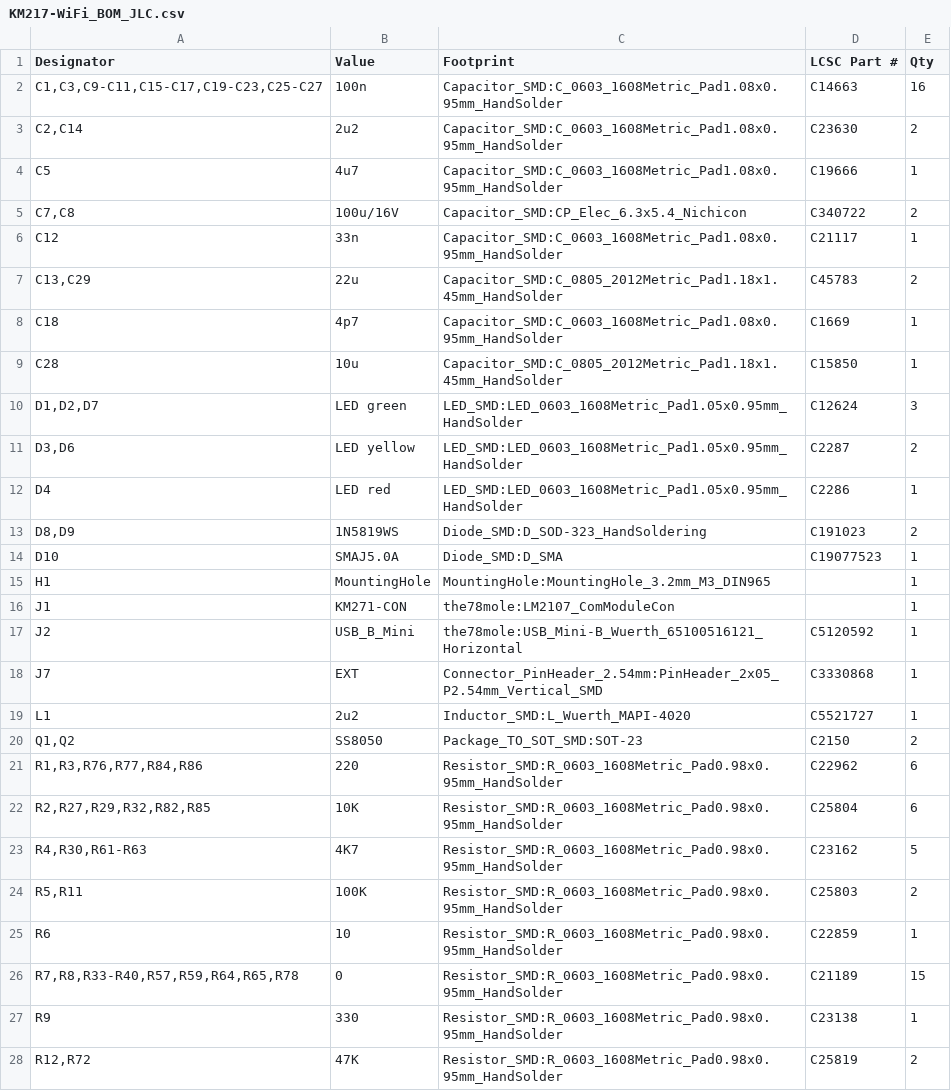
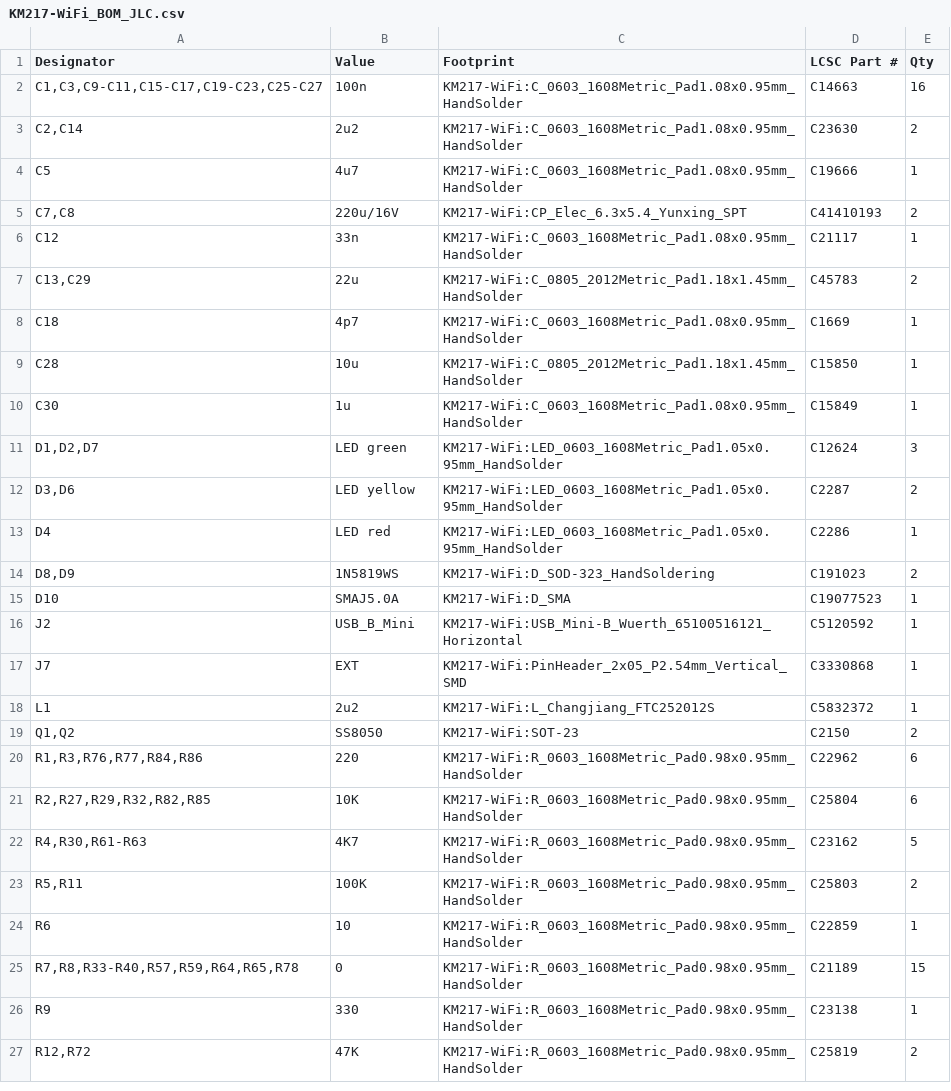
Before and after one commit to the78mole/km271-wifi, a CSV file: KM217-WiFi/KM217-WiFi_BOM_JLC.csv, drawn as a sheet; only a part is shown; the diff covers the shown part only.

```diff
--- a/KM217-WiFi/KM217-WiFi_BOM_JLC.csv
+++ b/KM217-WiFi/KM217-WiFi_BOM_JLC.csv
@@ -1,28 +1,27 @@
 "Designator","Value","Footprint","LCSC Part #","Qty"
-"C1,C3,C9-C11,C15-C17,C19-C23,C25-C27","100n","Capacitor_SMD:C_0603_1608Metric_Pad1.08x0.95mm_HandSolder","C14663","16"
-"C2,C14","2u2","Capacitor_SMD:C_0603_1608Metric_Pad1.08x0.95mm_HandSolder","C23630","2"
-"C5","4u7","Capacitor_SMD:C_0603_1608Metric_Pad1.08x0.95mm_HandSolder","C19666","1"
-"C7,C8","100u/16V","Capacitor_SMD:CP_Elec_6.3x5.4_Nichicon","C340722","2"
-"C12","33n","Capacitor_SMD:C_0603_1608Metric_Pad1.08x0.95mm_HandSolder","C21117","1"
-"C13,C29","22u","Capacitor_SMD:C_0805_2012Metric_Pad1.18x1.45mm_HandSolder","C45783","2"
-"C18","4p7","Capacitor_SMD:C_0603_1608Metric_Pad1.08x0.95mm_HandSolder","C1669","1"
-"C28","10u","Capacitor_SMD:C_0805_2012Metric_Pad1.18x1.45mm_HandSolder","C15850","1"
-"D1,D2,D7","LED green","LED_SMD:LED_0603_1608Metric_Pad1.05x0.95mm_HandSolder","C12624","3"
-"D3,D6","LED yellow","LED_SMD:LED_0603_1608Metric_Pad1.05x0.95mm_HandSolder","C2287","2"
-"D4","LED red","LED_SMD:LED_0603_1608Metric_Pad1.05x0.95mm_HandSolder","C2286","1"
-"D8,D9","1N5819WS","Diode_SMD:D_SOD-323_HandSoldering","C191023","2"
-"D10","SMAJ5.0A","Diode_SMD:D_SMA","C19077523","1"
-"H1","MountingHole","MountingHole:MountingHole_3.2mm_M3_DIN965","","1"
-"J1","KM271-CON","the78mole:LM2107_ComModuleCon","","1"
-"J2","USB_B_Mini","the78mole:USB_Mini-B_Wuerth_65100516121_Horizontal","C5120592","1"
-"J7","EXT","Connector_PinHeader_2.54mm:PinHeader_2x05_P2.54mm_Vertical_SMD","C3330868","1"
-"L1","2u2","Inductor_SMD:L_Wuerth_MAPI-4020","C5521727","1"
-"Q1,Q2","SS8050","Package_TO_SOT_SMD:SOT-23","C2150","2"
-"R1,R3,R76,R77,R84,R86","220","Resistor_SMD:R_0603_1608Metric_Pad0.98x0.95mm_HandSolder","C22962","6"
-"R2,R27,R29,R32,R82,R85","10K","Resistor_SMD:R_0603_1608Metric_Pad0.98x0.95mm_HandSolder","C25804","6"
-"R4,R30,R61-R63","4K7","Resistor_SMD:R_0603_1608Metric_Pad0.98x0.95mm_HandSolder","C23162","5"
-"R5,R11","100K","Resistor_SMD:R_0603_1608Metric_Pad0.98x0.95mm_HandSolder","C25803","2"
-"R6","10","Resistor_SMD:R_0603_1608Metric_Pad0.98x0.95mm_HandSolder","C22859","1"
-"R7,R8,R33-R40,R57,R59,R64,R65,R78","0","Resistor_SMD:R_0603_1608Metric_Pad0.98x0.95mm_HandSolder","C21189","15"
-"R9","330","Resistor_SMD:R_0603_1608Metric_Pad0.98x0.95mm_HandSolder","C23138","1"
-"R12,R72","47K","Resistor_SMD:R_0603_1608Metric_Pad0.98x0.95mm_HandSolder","C25819","2"
+"C1,C3,C9-C11,C15-C17,C19-C23,C25-C27","100n","KM217-WiFi:C_0603_1608Metric_Pad1.08x0.95mm_HandSolder","C14663","16"
+"C2,C14","2u2","KM217-WiFi:C_0603_1608Metric_Pad1.08x0.95mm_HandSolder","C23630","2"
+"C5","4u7","KM217-WiFi:C_0603_1608Metric_Pad1.08x0.95mm_HandSolder","C19666","1"
+"C7,C8","220u/16V","KM217-WiFi:CP_Elec_6.3x5.4_Yunxing_SPT","C41410193","2"
+"C12","33n","KM217-WiFi:C_0603_1608Metric_Pad1.08x0.95mm_HandSolder","C21117","1"
+"C13,C29","22u","KM217-WiFi:C_0805_2012Metric_Pad1.18x1.45mm_HandSolder","C45783","2"
+"C18","4p7","KM217-WiFi:C_0603_1608Metric_Pad1.08x0.95mm_HandSolder","C1669","1"
+"C28","10u","KM217-WiFi:C_0805_2012Metric_Pad1.18x1.45mm_HandSolder","C15850","1"
+"C30","1u","KM217-WiFi:C_0603_1608Metric_Pad1.08x0.95mm_HandSolder","C15849","1"
+"D1,D2,D7","LED green","KM217-WiFi:LED_0603_1608Metric_Pad1.05x0.95mm_HandSolder","C12624","3"
+"D3,D6","LED yellow","KM217-WiFi:LED_0603_1608Metric_Pad1.05x0.95mm_HandSolder","C2287","2"
+"D4","LED red","KM217-WiFi:LED_0603_1608Metric_Pad1.05x0.95mm_HandSolder","C2286","1"
+"D8,D9","1N5819WS","KM217-WiFi:D_SOD-323_HandSoldering","C191023","2"
+"D10","SMAJ5.0A","KM217-WiFi:D_SMA","C19077523","1"
+"J2","USB_B_Mini","KM217-WiFi:USB_Mini-B_Wuerth_65100516121_Horizontal","C5120592","1"
+"J7","EXT","KM217-WiFi:PinHeader_2x05_P2.54mm_Vertical_SMD","C3330868","1"
+"L1","2u2","KM217-WiFi:L_Changjiang_FTC252012S","C5832372","1"
+"Q1,Q2","SS8050","KM217-WiFi:SOT-23","C2150","2"
+"R1,R3,R76,R77,R84,R86","220","KM217-WiFi:R_0603_1608Metric_Pad0.98x0.95mm_HandSolder","C22962","6"
+"R2,R27,R29,R32,R82,R85","10K","KM217-WiFi:R_0603_1608Metric_Pad0.98x0.95mm_HandSolder","C25804","6"
+"R4,R30,R61-R63","4K7","KM217-WiFi:R_0603_1608Metric_Pad0.98x0.95mm_HandSolder","C23162","5"
+"R5,R11","100K","KM217-WiFi:R_0603_1608Metric_Pad0.98x0.95mm_HandSolder","C25803","2"
+"R6","10","KM217-WiFi:R_0603_1608Metric_Pad0.98x0.95mm_HandSolder","C22859","1"
+"R7,R8,R33-R40,R57,R59,R64,R65,R78","0","KM217-WiFi:R_0603_1608Metric_Pad0.98x0.95mm_HandSolder","C21189","15"
+"R9","330","KM217-WiFi:R_0603_1608Metric_Pad0.98x0.95mm_HandSolder","C23138","1"
+"R12,R72","47K","KM217-WiFi:R_0603_1608Metric_Pad0.98x0.95mm_HandSolder","C25819","2"
```
Also changed, not shown: 21 edited cells elsewhere in this file, KM217-WiFi/KM217-WiFi_BOM_full.csv, KM217-WiFi/KM217-WiFi_BOM_report.csv, 7 other files.
